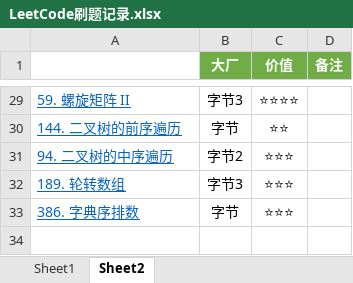
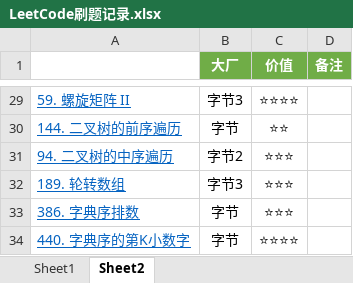
Before and after one commit to curforever/LeetCode, an Excel workbook: 刷题/LeetCode刷题记录.xlsx, sheet Sheet2, drawn as a sheet; only a part is shown, gaps mark what is left out; values as stored, in another font and other column widths than the file's, no borders; conditional formats and table styles not drawn; the diff names each change by its address in the sheet, - before the commit and + after, or states it on an @@ line.

```diff
--- a/刷题/LeetCode刷题记录.xlsx (sheet Sheet2)
+++ b/刷题/LeetCode刷题记录.xlsx (sheet Sheet2)
+row 34: 440. 字典序的第K小数字 | 字节 | ⭐⭐⭐⭐
```
Also changed, not shown: sheet Sheet1, 2 other files.
